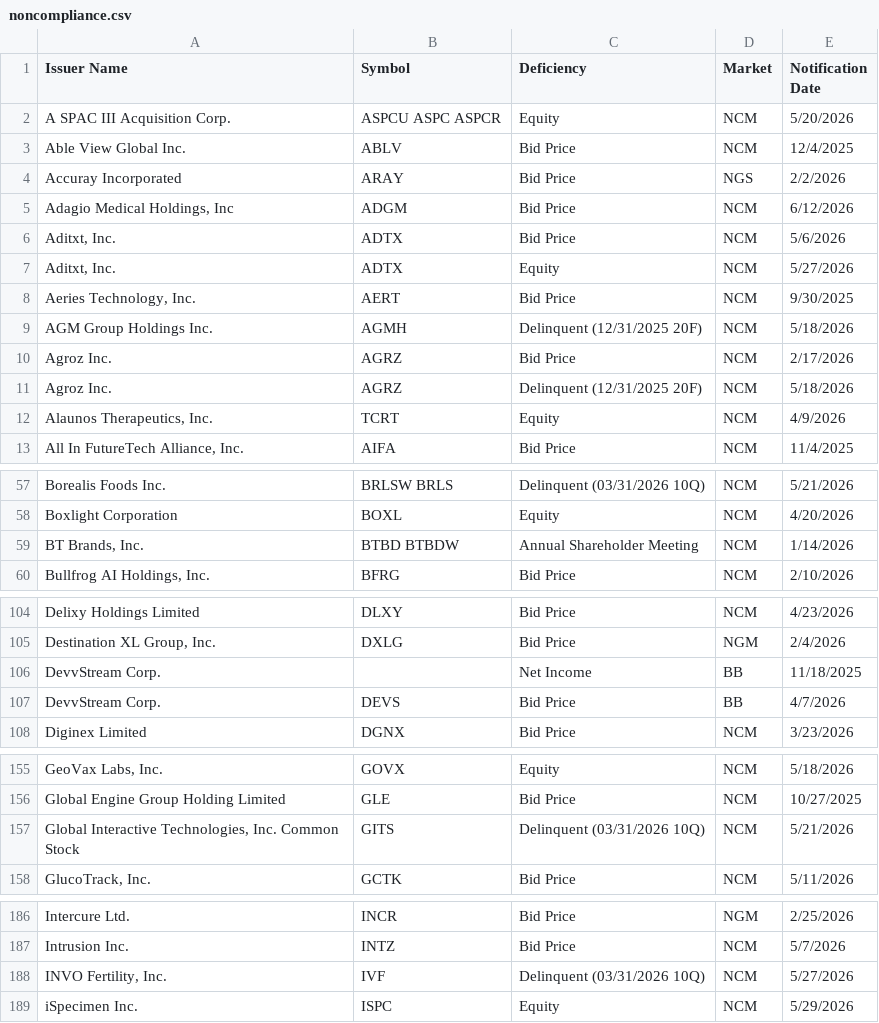
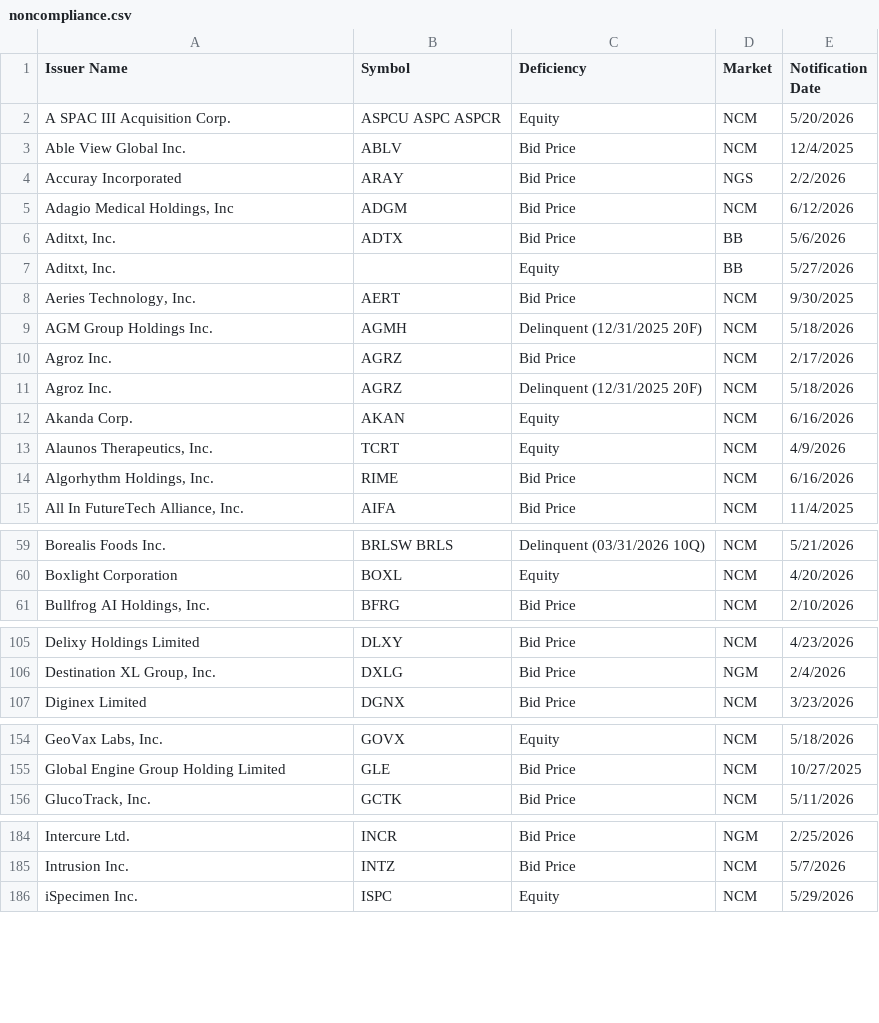
Before and after one commit to ieattokens/noncompliance, a CSV file: noncompliance.csv, drawn as a sheet; only a part is shown, gaps mark what is left out; the diff covers the shown part only.

```diff
--- a/noncompliance.csv
+++ b/noncompliance.csv
@@ -5,4 +5,4 @@
 "Adagio Medical Holdings, Inc","ADGM","Bid Price","NCM","6/12/2026"
-"Aditxt, Inc.","ADTX","Bid Price","NCM","5/6/2026"
-"Aditxt, Inc.","ADTX","Equity","NCM","5/27/2026"
+"Aditxt, Inc.","ADTX","Bid Price","BB","5/6/2026"
+"Aditxt, Inc.",,"Equity","BB","5/27/2026"
 "Aeries Technology, Inc.","AERT","Bid Price","NCM","9/30/2025"
@@ -11,3 +11,5 @@
 "Agroz Inc.","AGRZ","Delinquent (12/31/2025 20F)","NCM","5/18/2026"
+"Akanda Corp.","AKAN","Equity","NCM","6/16/2026"
 "Alaunos Therapeutics, Inc.","TCRT","Equity","NCM","4/9/2026"
+"Algorhythm Holdings, Inc.","RIME","Bid Price","NCM","6/16/2026"
 "All In FutureTech Alliance, Inc.","AIFA","Bid Price","NCM","11/4/2025"
@@ -58,3 +60,2 @@
 "Boxlight Corporation","BOXL","Equity","NCM","4/20/2026"
-"BT Brands, Inc.","BTBD BTBDW","Annual Shareholder Meeting","NCM","1/14/2026"
 "Bullfrog AI Holdings, Inc.","BFRG","Bid Price","NCM","2/10/2026"
@@ -105,4 +106,2 @@
 "Destination XL Group, Inc.","DXLG","Bid Price","NGM","2/4/2026"
-"DevvStream Corp.",,"Net Income","BB","11/18/2025"
-"DevvStream Corp.","DEVS","Bid Price","BB","4/7/2026"
 "Diginex Limited","DGNX","Bid Price","NCM","3/23/2026"
@@ -156,3 +155,2 @@
 "Global Engine Group Holding Limited","GLE","Bid Price","NCM","10/27/2025"
-"Global Interactive Technologies, Inc. Common Stock","GITS","Delinquent (03/31/2026 10Q)","NCM","5/21/2026"
 "GlucoTrack, Inc.","GCTK","Bid Price","NCM","5/11/2026"
@@ -187,3 +185,2 @@
 "Intrusion Inc.","INTZ","Bid Price","NCM","5/7/2026"
-"INVO Fertility, Inc.","IVF","Delinquent (03/31/2026 10Q)","NCM","5/27/2026"
 "iSpecimen Inc.","ISPC","Equity","NCM","5/29/2026"
```
Also changed, not shown: 1 added row, 3 removed rows and 1 edited cell elsewhere in this file, 1 other file.
